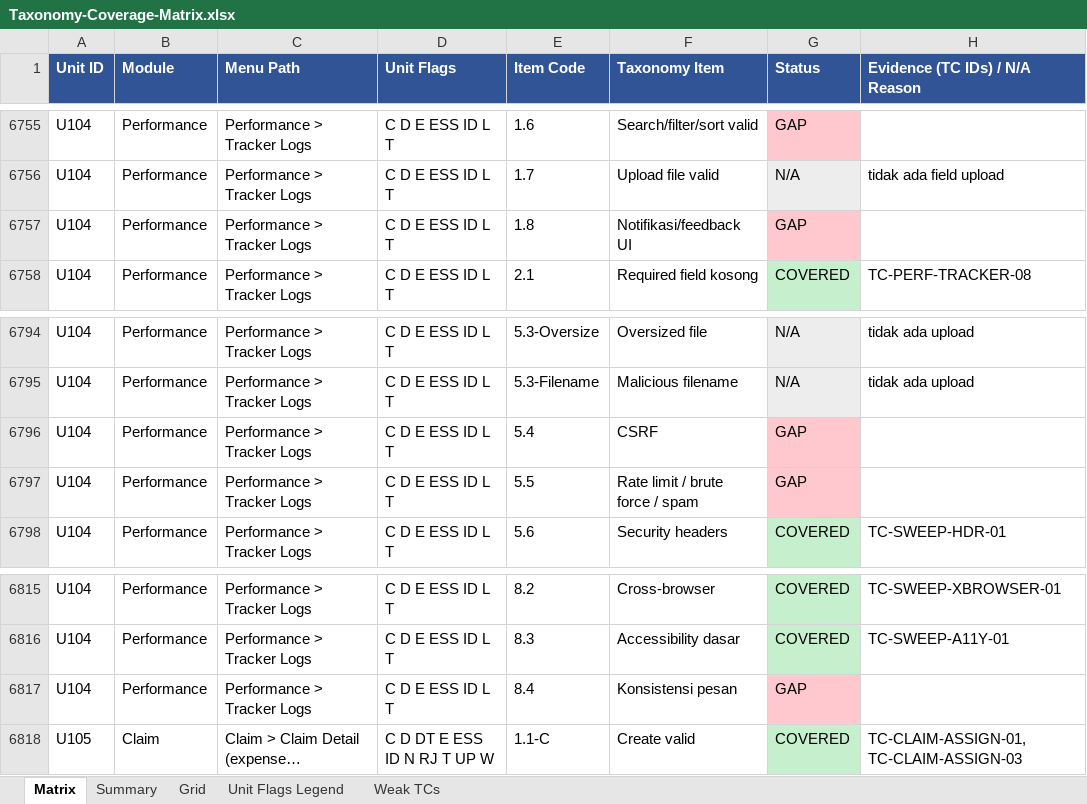
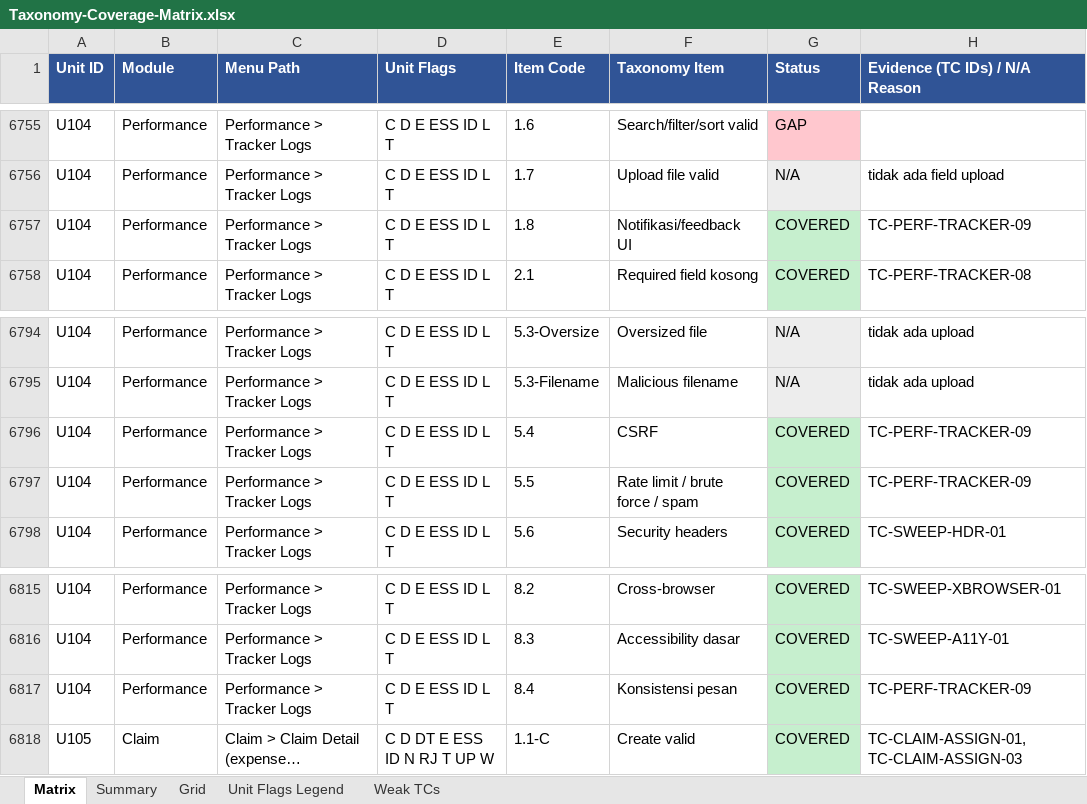
Before and after one commit to arsalwildan15/qa-portofolio, an Excel workbook: docs/Taxonomy-Coverage-Matrix.xlsx, sheet Matrix, drawn as a sheet; only a part is shown, gaps mark what is left out; long unchanged cells end in …; values as stored, in another font and other column widths than the file's, no borders; the diff covers the shown part only; the diff names each change by its address in the sheet, - before the commit and + after, or states it on an @@ line.

```diff
--- a/docs/Taxonomy-Coverage-Matrix.xlsx (sheet Matrix)
+++ b/docs/Taxonomy-Coverage-Matrix.xlsx (sheet Matrix)
-G6757 (Status): GAP
+G6757 (Status): COVERED
-G6757 fill: #FFC7CE
+G6757 fill: #C6EFCE
-H6757 (Evidence (TC IDs) / N/A Reason): (empty)
+H6757 (Evidence (TC IDs) / N/A Reason): TC-PERF-TRACKER-09
-G6796:G6797 (Status): GAP
+G6796:G6797 (Status): COVERED
-G6796:G6797 fill: #FFC7CE
+G6796:G6797 fill: #C6EFCE
-H6796:H6797 (Evidence (TC IDs) / N/A Reason): (empty)
+H6796:H6797 (Evidence (TC IDs) / N/A Reason): TC-PERF-TRACKER-09
-G6817 (Status): GAP
+G6817 (Status): COVERED
-G6817 fill: #FFC7CE
+G6817 fill: #C6EFCE
-H6817 (Evidence (TC IDs) / N/A Reason): (empty)
+H6817 (Evidence (TC IDs) / N/A Reason): TC-PERF-TRACKER-09
```
Also changed, not shown: 25 edited cells and cell formats elsewhere in this sheet, sheet Grid, docs/Bug-List.xlsx, 5 other files.
